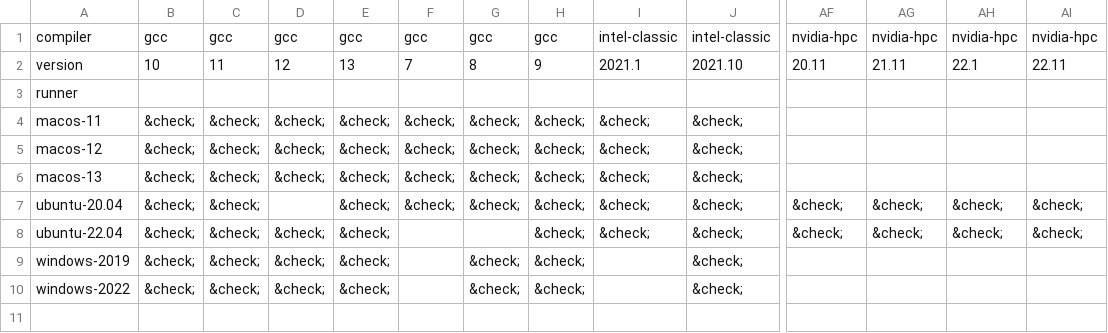
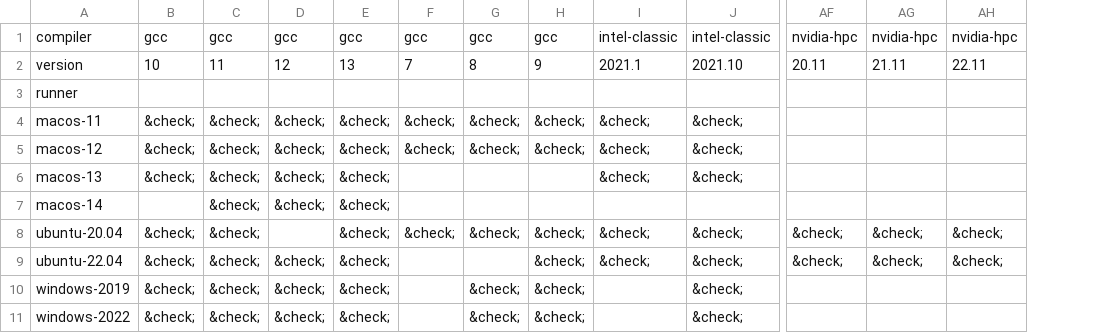
Before and after one commit to fortran-lang/setup-fortran, a CSV file: .github/compat/compat.csv, drawn as a sheet; only a part is shown, gaps mark what is left out; removed rows and columns are numbered as before the commit, all else as after; rows hold the shown columns only; the diff names each change by its address in the sheet, - before the commit and + after, or states it on an @@ line.

```diff
--- a/.github/compat/compat.csv
+++ b/.github/compat/compat.csv
-column AH, rows 1-8: nvidia-hpc | 22.1 |  |  |  |  | &check; | &check;
-F6: &check;
+F6: (empty)
-G6: &check;
+G6: (empty)
-H6: &check;
+H6: (empty)
+row 7: macos-14 |  | &check; | &check; | &check;
```
Also changed, not shown: .github/compat/long_compat.csv, 5 other files.
